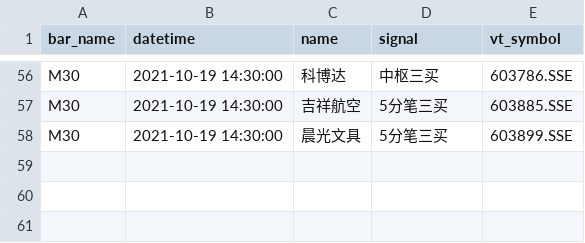
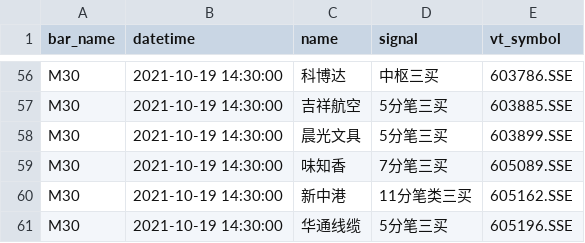
Before and after one commit to garywangiam02/vnpy, a CSV file: prod/stock_tora-screener/data/stock_screener_ThreeBuy_M30_2021-10-20.csv, drawn as a sheet; only a part is shown, gaps mark what is left out; the diff names each change by its address in the sheet, - before the commit and + after, or states it on an @@ line.

```diff
--- a/prod/stock_tora-screener/data/stock_screener_ThreeBuy_M30_2021-10-20.csv
+++ b/prod/stock_tora-screener/data/stock_screener_ThreeBuy_M30_2021-10-20.csv
+row 59: M30 | 2021-10-19 14:30:00 | 味知香 | 7分笔三买 | 605089.SSE
+row 60: M30 | 2021-10-19 14:30:00 | 新中港 | 11分笔类三买 | 605162.SSE
+row 61: M30 | 2021-10-19 14:30:00 | 华通线缆 | 5分笔三买 | 605196.SSE
```
Also changed, not shown: 1 other file.
